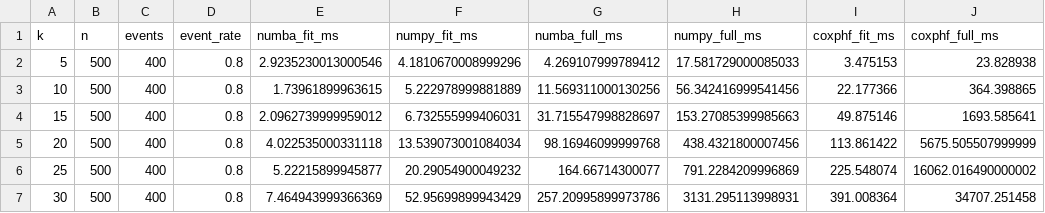
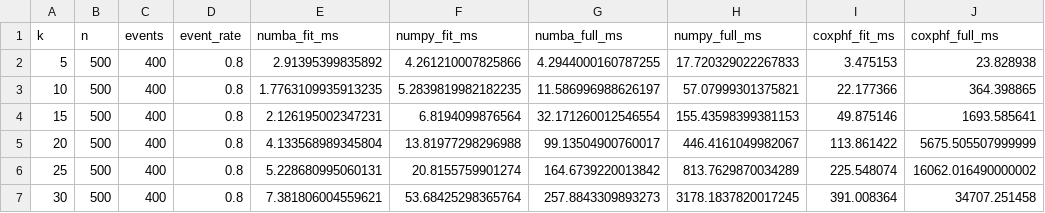
Before and after one commit to jzluo/firthmodels, a CSV file: benchmarks/cox_results.csv, drawn as a sheet; only a part is shown; the diff names each change by its address in the sheet, - before the commit and + after, or states it on an @@ line.

```diff
--- a/benchmarks/cox_results.csv
+++ b/benchmarks/cox_results.csv
-E2 (numba_fit_ms): 2.9235230013000546
+E2 (numba_fit_ms): 2.91395399835892
-F2 (numpy_fit_ms): 4.1810670008999296
+F2 (numpy_fit_ms): 4.261210007825866
-G2 (numba_full_ms): 4.269107999789412
+G2 (numba_full_ms): 4.2944000160787255
-H2 (numpy_full_ms): 17.581729000085033
+H2 (numpy_full_ms): 17.720329022267833
-E3 (numba_fit_ms): 1.73961899963615
+E3 (numba_fit_ms): 1.7763109935913235
-F3 (numpy_fit_ms): 5.222978999881889
+F3 (numpy_fit_ms): 5.2839819982182235
-G3 (numba_full_ms): 11.569311000130256
+G3 (numba_full_ms): 11.586996988626197
-H3 (numpy_full_ms): 56.342416999541456
+H3 (numpy_full_ms): 57.07999301375821
-E4 (numba_fit_ms): 2.0962739999959012
+E4 (numba_fit_ms): 2.126195002347231
-F4 (numpy_fit_ms): 6.732555999406031
+F4 (numpy_fit_ms): 6.8194099876564
-G4 (numba_full_ms): 31.715547998828697
+G4 (numba_full_ms): 32.171260012546554
-H4 (numpy_full_ms): 153.27085399985663
+H4 (numpy_full_ms): 155.43598399381153
-E5 (numba_fit_ms): 4.022535000331118
+E5 (numba_fit_ms): 4.133568989345804
-F5 (numpy_fit_ms): 13.539073001084034
+F5 (numpy_fit_ms): 13.81977298296988
-G5 (numba_full_ms): 98.16946099999768
+G5 (numba_full_ms): 99.13504900760017
-H5 (numpy_full_ms): 438.4321800007456
+H5 (numpy_full_ms): 446.4161049982067
-E6 (numba_fit_ms): 5.22215899945877
+E6 (numba_fit_ms): 5.228680995060131
-F6 (numpy_fit_ms): 20.29054900049232
+F6 (numpy_fit_ms): 20.8155759901274
-G6 (numba_full_ms): 164.66714300077
+G6 (numba_full_ms): 164.6739220013842
-H6 (numpy_full_ms): 791.2284209996869
+H6 (numpy_full_ms): 813.7629870034289
-E7 (numba_fit_ms): 7.464943999366369
+E7 (numba_fit_ms): 7.381806004559621
-F7 (numpy_fit_ms): 52.95699899943429
+F7 (numpy_fit_ms): 53.68425298365764
-G7 (numba_full_ms): 257.20995899973786
+G7 (numba_full_ms): 257.8843309893273
-H7 (numpy_full_ms): 3131.295113998931
+H7 (numpy_full_ms): 3178.1837820017245
```
Also changed, not shown: benchmarks/logistic_results.csv, 6 other files.
